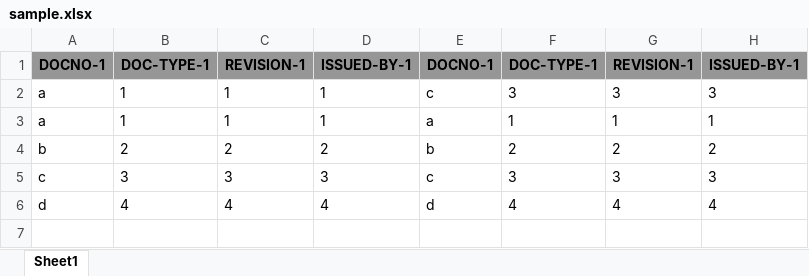
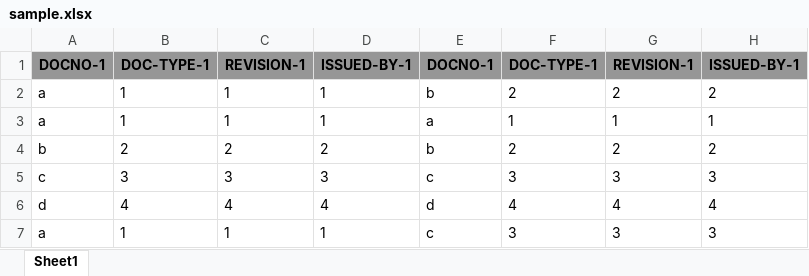
Before and after one commit to fahad-workspace/signoff, an Excel workbook: output/sample.xlsx, sheet Sheet1, drawn as a sheet; values as stored, in another font and other column widths than the file's, no borders; the diff names each change by its address in the sheet, - before the commit and + after, or states it on an @@ line.

```diff
--- a/output/sample.xlsx (sheet Sheet1)
+++ b/output/sample.xlsx (sheet Sheet1)
-E2: c
+E2: b
-F2: 3
+F2: 2
-G2: 3
+G2: 2
-H2: 3
+H2: 2
+row 7: a | 1 | 1 | 1 | c | 3 | 3 | 3
```
Also changed, not shown: 3 other files.
